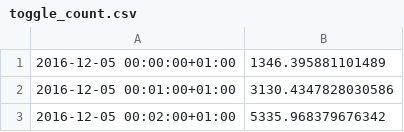
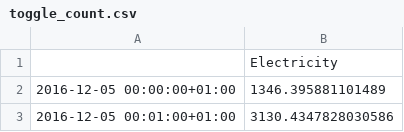
Before and after one commit to opengridcc/opengridcc.github.io, a CSV file: assets/analyses-data/toggle_count.csv, drawn as a sheet; only a part is shown; the shorter side is filled out with more unchanged rows; the diff names each change by its address in the sheet, - before the commit and + after, or states it on an @@ line.

```diff
--- a/assets/analyses-data/toggle_count.csv
+++ b/assets/analyses-data/toggle_count.csv
+row 1:  | Electricity
```
Also changed, not shown: 1 other file.
